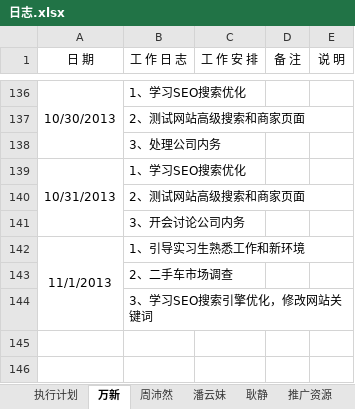
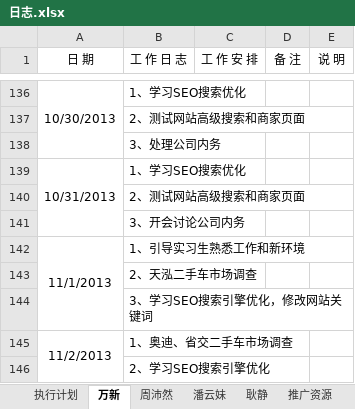
Before and after one commit to GPJxiaoshou/xiaoshou, an Excel workbook: 日志.xlsx, sheet 万新, drawn as a sheet; only a part is shown, gaps mark what is left out; values as stored, in another font and other column widths than the file's, no borders; the diff names each change by its address in the sheet, - before the commit and + after, or states it on an @@ line.

Commit message:
日志

```diff
--- a/日志.xlsx (sheet 万新)
+++ b/日志.xlsx (sheet 万新)
-B143 (工 作 日 志): 2、二手车市场调查
+B143 (工 作 日 志): 2、天泓二手车市场调查
+row 145: 11/2/2013 | 1、奥迪、省交二手车市场调查
+row 146:  | 2、学习SEO搜索引擎优化
```
